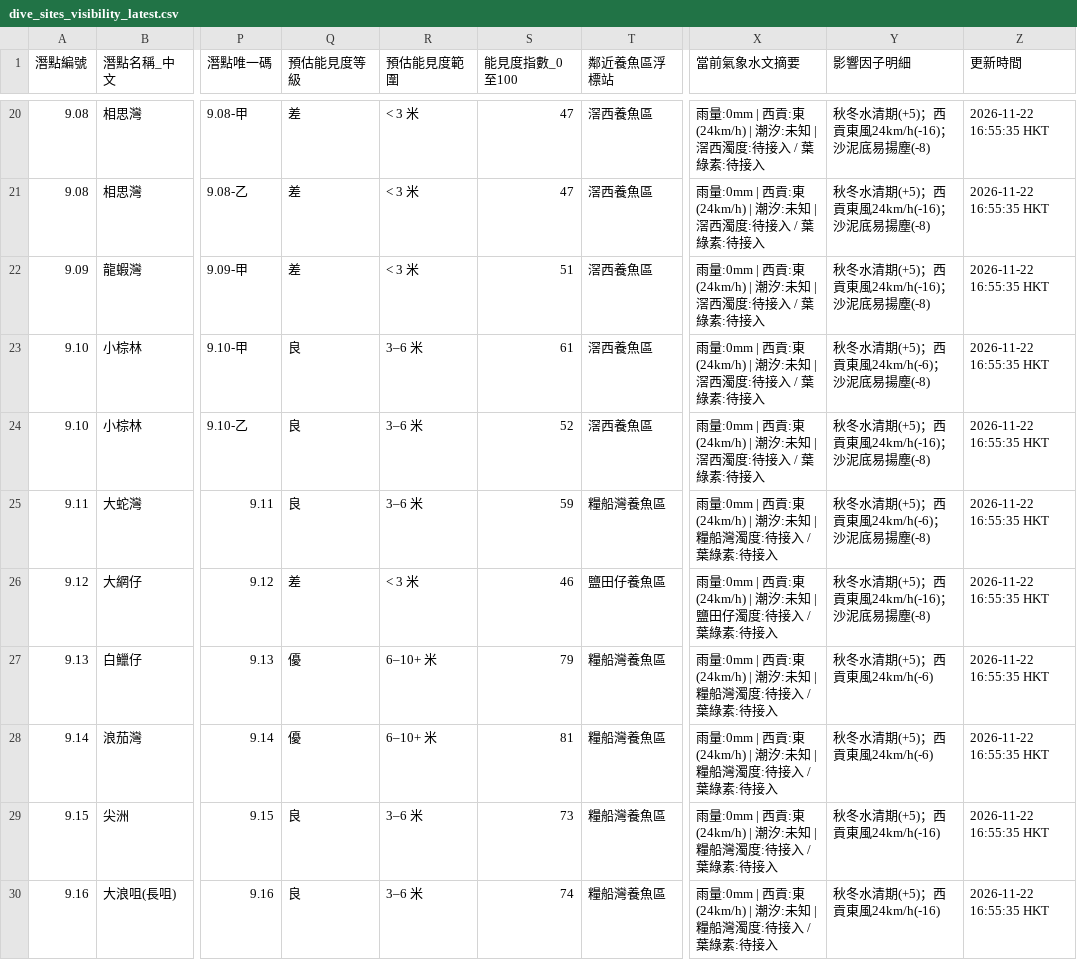
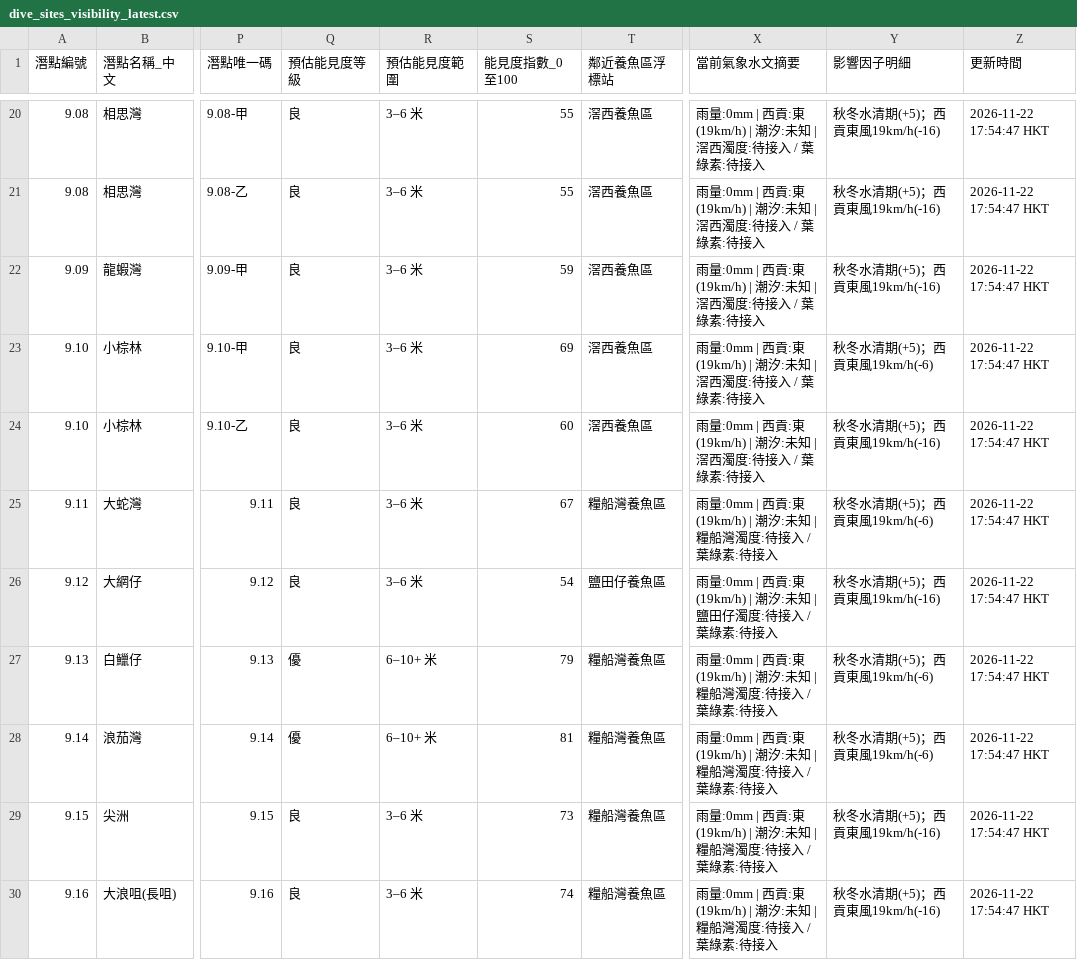
Before and after one commit to chanswc-sys/hk-dive-visibility-api, a CSV file: dive_sites_visibility_latest.csv, drawn as a sheet; only a part is shown, gaps mark what is left out; the diff covers the shown part only; the diff names each change by its address in the sheet, - before the commit and + after, or states it on an @@ line.

```diff
--- a/dive_sites_visibility_latest.csv
+++ b/dive_sites_visibility_latest.csv
-Q20:Q22 (預估能見度等級): 差
+Q20:Q22 (預估能見度等級): 良
-R20:R22 (預估能見度範圍): < 3 米
+R20:R22 (預估能見度範圍): 3–6 米
-S20:S21 (能見度指數_0至100): 47
+S20:S21 (能見度指數_0至100): 55
-X20:X24 (當前氣象水文摘要): …西貢:東(24km/h) | 潮汐:…
+X20:X24 (當前氣象水文摘要): …西貢:東(19km/h) | 潮汐:…
-Y20:Y22 (影響因子明細): 秋冬水清期(+5)；西貢東風24km/h(-16)；沙泥底易揚塵(-8)
+Y20:Y22 (影響因子明細): 秋冬水清期(+5)；西貢東風19km/h(-16)
-Z20:Z30 (更新時間): 2026-11-22 16:55:35 HKT
+Z20:Z30 (更新時間): 2026-11-22 17:54:47 HKT
-S22 (能見度指數_0至100): 51
+S22 (能見度指數_0至100): 59
-S23 (能見度指數_0至100): 61
+S23 (能見度指數_0至100): 69
-Y23 (影響因子明細): 秋冬水清期(+5)；西貢東風24km/h(-6)；沙泥底易揚塵(-8)
+Y23 (影響因子明細): 秋冬水清期(+5)；西貢東風19km/h(-6)
-S24 (能見度指數_0至100): 52
+S24 (能見度指數_0至100): 60
-Y24 (影響因子明細): 秋冬水清期(+5)；西貢東風24km/h(-16)；沙泥底易揚塵(-8)
+Y24 (影響因子明細): 秋冬水清期(+5)；西貢東風19km/h(-16)
-S25 (能見度指數_0至100): 59
+S25 (能見度指數_0至100): 67
-X25 (當前氣象水文摘要): …西貢:東(24km/h) | 潮汐:…
+X25 (當前氣象水文摘要): …西貢:東(19km/h) | 潮汐:…
-Y25 (影響因子明細): 秋冬水清期(+5)；西貢東風24km/h(-6)；沙泥底易揚塵(-8)
+Y25 (影響因子明細): 秋冬水清期(+5)；西貢東風19km/h(-6)
-Q26 (預估能見度等級): 差
+Q26 (預估能見度等級): 良
-R26 (預估能見度範圍): < 3 米
+R26 (預估能見度範圍): 3–6 米
-S26 (能見度指數_0至100): 46
+S26 (能見度指數_0至100): 54
-X26 (當前氣象水文摘要): …西貢:東(24km/h) | 潮汐:…
+X26 (當前氣象水文摘要): …西貢:東(19km/h) | 潮汐:…
-Y26 (影響因子明細): 秋冬水清期(+5)；西貢東風24km/h(-16)；沙泥底易揚塵(-8)
+Y26 (影響因子明細): 秋冬水清期(+5)；西貢東風19km/h(-16)
-X27:X30 (當前氣象水文摘要): …西貢:東(24km/h) | 潮汐:…
+X27:X30 (當前氣象水文摘要): …西貢:東(19km/h) | 潮汐:…
-Y27:Y28 (影響因子明細): 秋冬水清期(+5)；西貢東風24km/h(-6)
+Y27:Y28 (影響因子明細): 秋冬水清期(+5)；西貢東風19km/h(-6)
-Y29:Y30 (影響因子明細): 秋冬水清期(+5)；西貢東風24km/h(-16)
+Y29:Y30 (影響因子明細): 秋冬水清期(+5)；西貢東風19km/h(-16)
```
Also changed, not shown: 144 edited cells elsewhere in this file, visibility_latest.csv, 2 other files.
